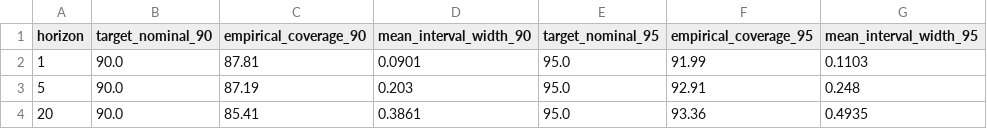
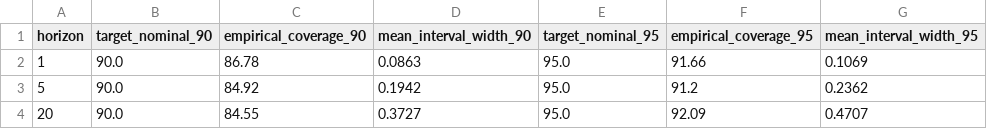
Before and after one commit to nholguinrh/DAMO-699-Capstone-project-GRP5, a CSV file: outputs/r3_xgboost_prediction_intervals.csv, drawn as a sheet.

```diff
--- a/outputs/r3_xgboost_prediction_intervals.csv
+++ b/outputs/r3_xgboost_prediction_intervals.csv
@@ -1,4 +1,4 @@
 horizon,target_nominal_90,empirical_coverage_90,mean_interval_width_90,target_nominal_95,empirical_coverage_95,mean_interval_width_95
-1,90.0,87.81,0.0901,95.0,91.99,0.1103
-5,90.0,87.19,0.203,95.0,92.91,0.248
-20,90.0,85.41,0.3861,95.0,93.36,0.4935
+1,90.0,86.78,0.0863,95.0,91.66,0.1069
+5,90.0,84.92,0.1942,95.0,91.2,0.2362
+20,90.0,84.55,0.3727,95.0,92.09,0.4707
```
Also changed, not shown: outputs/clark_west_sensitivity_results.csv, outputs/clark_west_test_results.csv, 15 other files.
